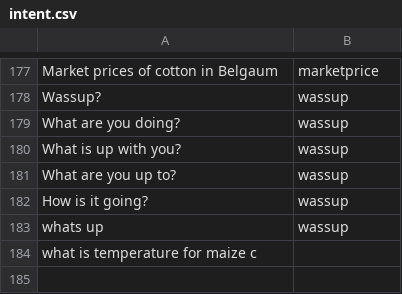
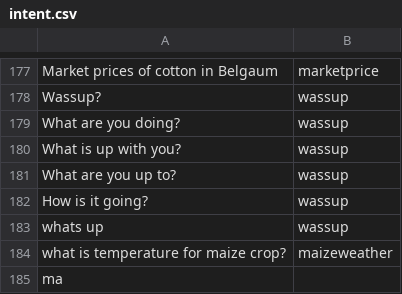
Before and after one commit to reflectstars/NLP-ANN-Agriculture-Chatbot, a CSV file: datasets/intent.csv, drawn as a sheet; only a part is shown, gaps mark what is left out.

Commit message:
Auto stash before merge of "master" and "origin/master"

```diff
--- a/datasets/intent.csv
+++ b/datasets/intent.csv
@@ -183,2 +183,3 @@ How is it going?,wassup
 whats up,wassup
-what is temperature for maize c
+what is temperature for maize crop?,maizeweather
+ma
```
